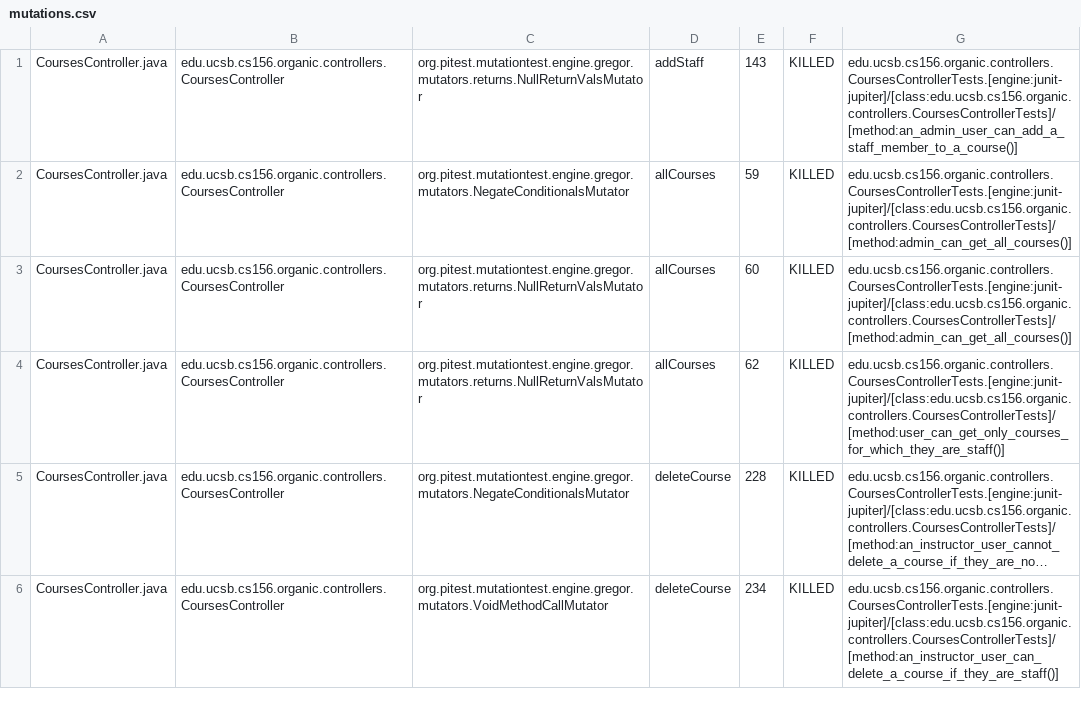
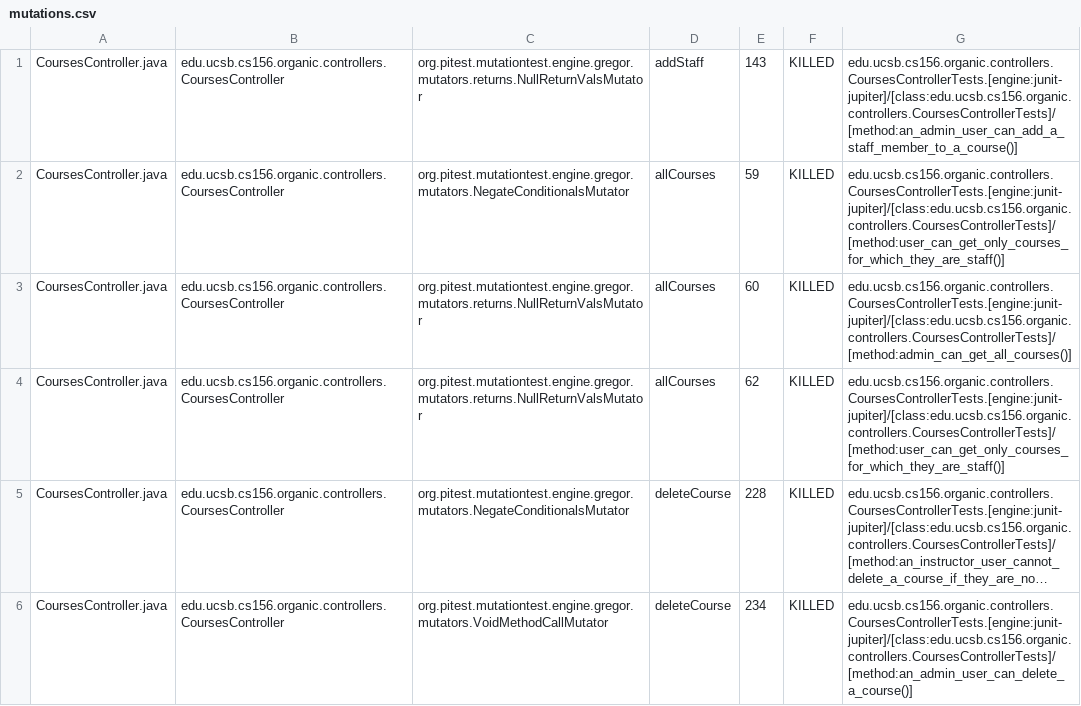
Before and after one commit to ucsb-cs156-w24/proj-organic-w24-6pm-1, a CSV file: prs/68/pitest/mutations.csv, drawn as a sheet; only a part is shown; long unchanged cells end in …; the diff covers the shown part only; the diff names each change by its address in the sheet, - before the commit and + after, or states it on an @@ line.

Commit message:
Deploying to gh-pages from @ ucsb-cs156-w24/proj-organic-w24-6pm-1@3161e56228012df47608b50279d286057d20a8d3 🚀

```diff
--- a/prs/68/pitest/mutations.csv
+++ b/prs/68/pitest/mutations.csv
-G2: edu.ucsb.cs156.organic.controllers.CoursesControllerTests.[engine:junit-jupiter]/[class:edu.ucsb.cs156.organic.controllers.CoursesControllerTests]/[method:admin_can_get_all_courses()]
+G2: edu.ucsb.cs156.organic.controllers.CoursesControllerTests.[engine:junit-jupiter]/[class:edu.ucsb.cs156.organic.controllers.CoursesControllerTests]/[method:user_can_get_only_courses_for_which_they_are_staff()]
-G6: edu.ucsb.cs156.organic.controllers.CoursesControllerTests.[engine:junit-jupiter]/[class:edu.ucsb.cs156.organic.controllers.CoursesControllerTests]/[method:an_instructor_user_can_delete_a_course_if_they_are_staff()]
+G6: edu.ucsb.cs156.organic.controllers.CoursesControllerTests.[engine:junit-jupiter]/[class:edu.ucsb.cs156.organic.controllers.CoursesControllerTests]/[method:an_admin_user_can_delete_a_course()]
```
Also changed, not shown: 11 edited cells elsewhere in this file, 17 other files.
